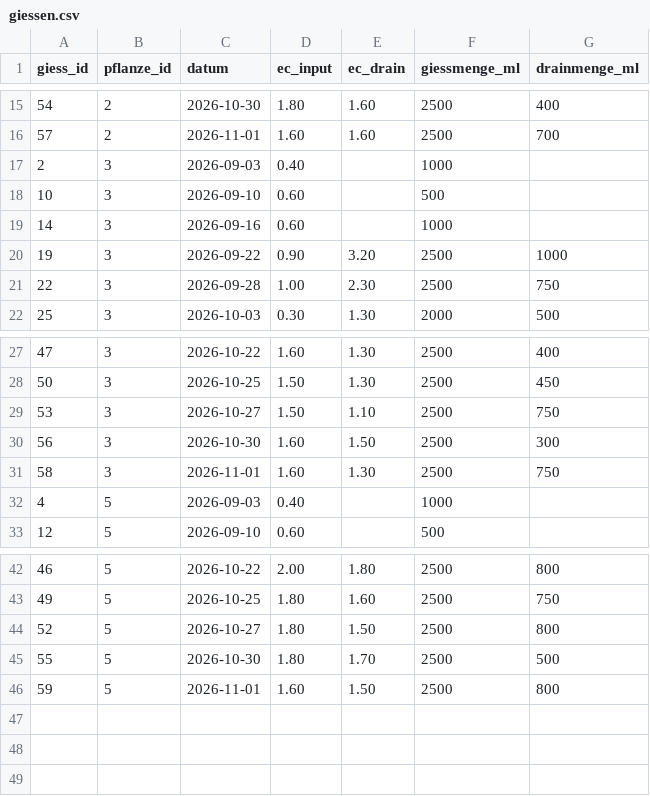
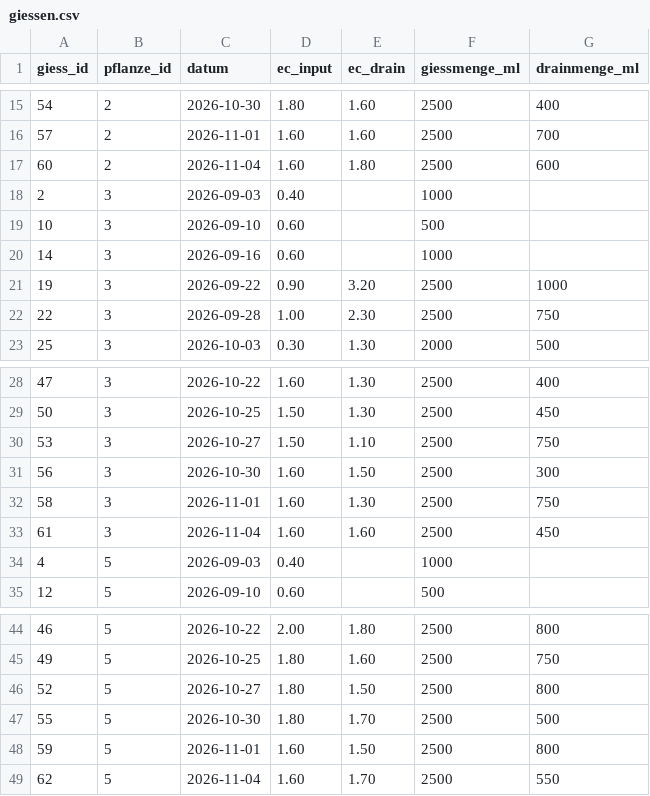
Before and after one commit to MadAlchimist/MadAlchimist.github.io, a CSV file: assets/canalyze_export/giessen.csv, drawn as a sheet; only a part is shown, gaps mark what is left out.

```diff
--- a/assets/canalyze_export/giessen.csv
+++ b/assets/canalyze_export/giessen.csv
@@ -16,2 +16,3 @@ giess_id;pflanze_id;datum;ec_input;ec_drain;giessmenge_ml;drainmenge_ml
 57;2;2026-11-01;1.60;1.60;2500;700
+60;2;2026-11-04;1.60;1.80;2500;600
 2;3;2026-09-03;0.40;;1000;
@@ -31,2 +32,3 @@ giess_id;pflanze_id;datum;ec_input;ec_drain;giessmenge_ml;drainmenge_ml
 58;3;2026-11-01;1.60;1.30;2500;750
+61;3;2026-11-04;1.60;1.60;2500;450
 4;5;2026-09-03;0.40;;1000;
@@ -46 +48,2 @@ giess_id;pflanze_id;datum;ec_input;ec_drain;giessmenge_ml;drainmenge_ml
 59;5;2026-11-01;1.60;1.50;2500;800
+62;5;2026-11-04;1.60;1.70;2500;550
```
Also changed, not shown: assets/canalyze_export/klima.csv, assets/canalyze_export/zusaetze.csv, 2 other files.
